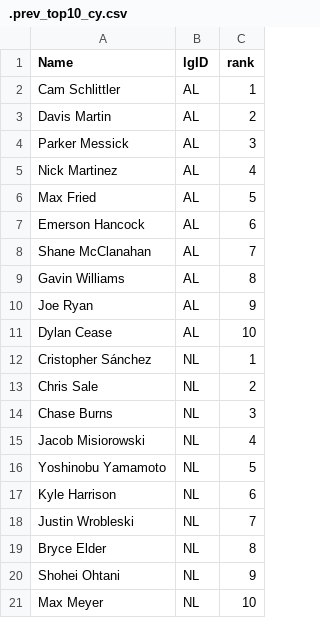
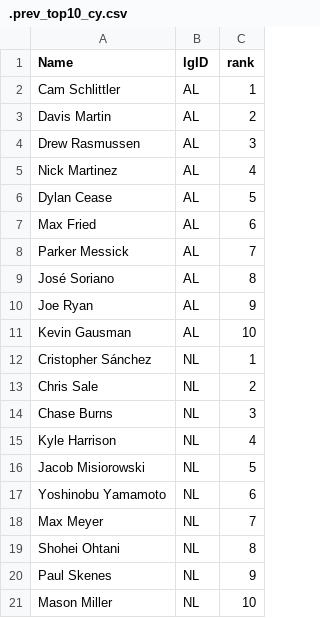
Before and after one commit to jeffwarr4/mlb-awards-predictor, a CSV file: predictions/2026/.prev_top10_cy.csv, drawn as a sheet.

```diff
--- a/predictions/2026/.prev_top10_cy.csv
+++ b/predictions/2026/.prev_top10_cy.csv
@@ -3,10 +3,10 @@ Cam Schlittler,AL,1
 Davis Martin,AL,2
-Parker Messick,AL,3
+Drew Rasmussen,AL,3
 Nick Martinez,AL,4
-Max Fried,AL,5
-Emerson Hancock,AL,6
-Shane McClanahan,AL,7
-Gavin Williams,AL,8
+Dylan Cease,AL,5
+Max Fried,AL,6
+Parker Messick,AL,7
+José Soriano,AL,8
 Joe Ryan,AL,9
-Dylan Cease,AL,10
+Kevin Gausman,AL,10
 Cristopher Sánchez,NL,1
@@ -14,8 +14,8 @@ Chris Sale,NL,2
 Chase Burns,NL,3
-Jacob Misiorowski,NL,4
-Yoshinobu Yamamoto,NL,5
-Kyle Harrison,NL,6
-Justin Wrobleski,NL,7
-Bryce Elder,NL,8
-Shohei Ohtani,NL,9
-Max Meyer,NL,10
+Kyle Harrison,NL,4
+Jacob Misiorowski,NL,5
+Yoshinobu Yamamoto,NL,6
+Max Meyer,NL,7
+Shohei Ohtani,NL,8
+Paul Skenes,NL,9
+Mason Miller,NL,10
```
Also changed, not shown: predictions/2026/.prev_top10_mvp.csv, predictions/2026/top5_flat_cy.csv, 10 other files.
